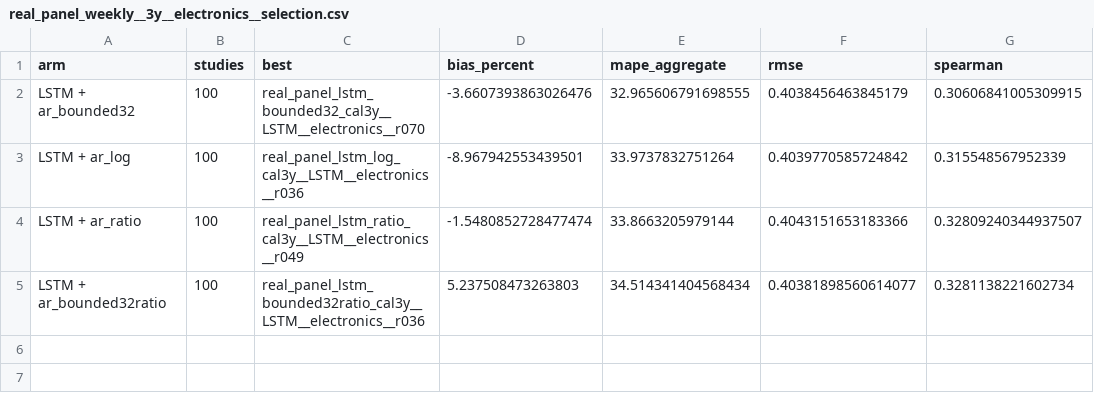
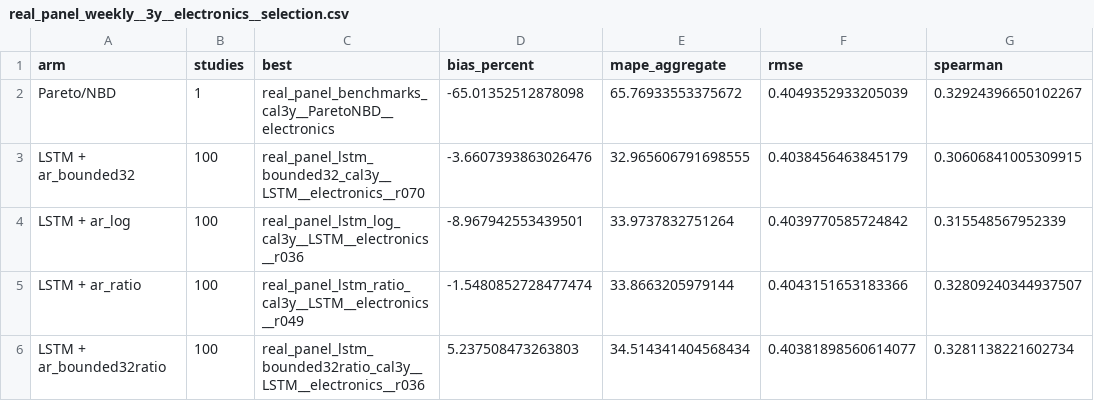
Before and after one commit to HuberPablo/panelclv, a CSV file: figures/real_panel_weekly__3y__electronics__selection.csv, drawn as a sheet.

```diff
--- a/figures/real_panel_weekly__3y__electronics__selection.csv
+++ b/figures/real_panel_weekly__3y__electronics__selection.csv
@@ -1,2 +1,3 @@
 arm,studies,best,bias_percent,mape_aggregate,rmse,spearman
+Pareto/NBD,1,real_panel_benchmarks_cal3y__ParetoNBD__electronics,-65.01352512878098,65.76933553375672,0.4049352933205039,0.32924396650102267
 LSTM + ar_bounded32,100,real_panel_lstm_bounded32_cal3y__LSTM__electronics__r070,-3.6607393863026476,32.965606791698555,0.4038456463845179,0.30606841005309915
```
Also changed, not shown: figures/real_panel_weekly__3y__electronics.csv, figures/real_panel_weekly__3y__gift.csv, 9 other files.
